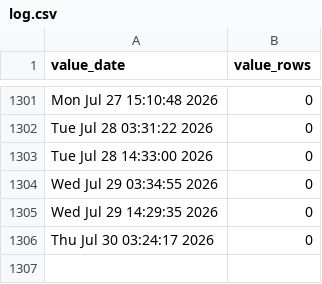
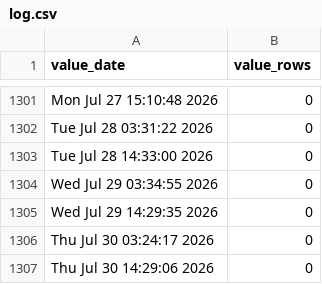
Before and after one commit to p0bs/role-scan, a CSV file: log.csv, drawn as a sheet; only a part is shown, gaps mark what is left out; the diff names each change by its address in the sheet, - before the commit and + after, or states it on an @@ line.

```diff
--- a/log.csv
+++ b/log.csv
+row 1307: Thu Jul 30 14:29:06 2026 | 0
```
